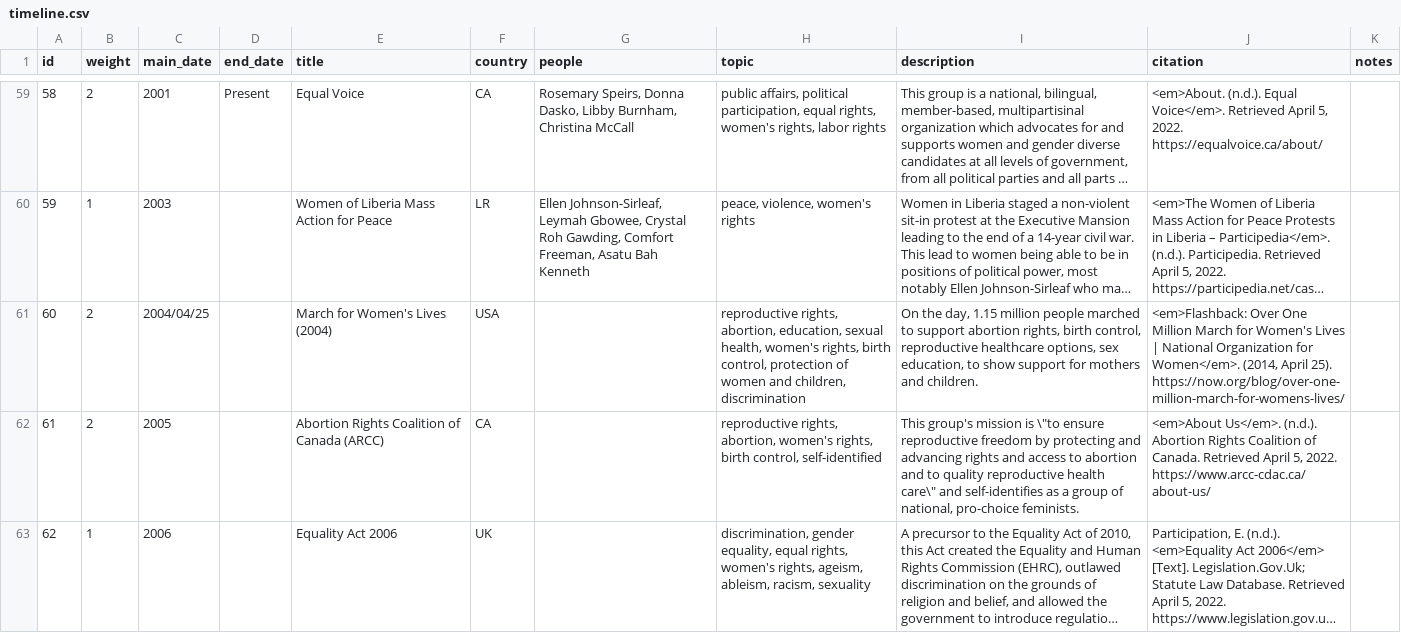
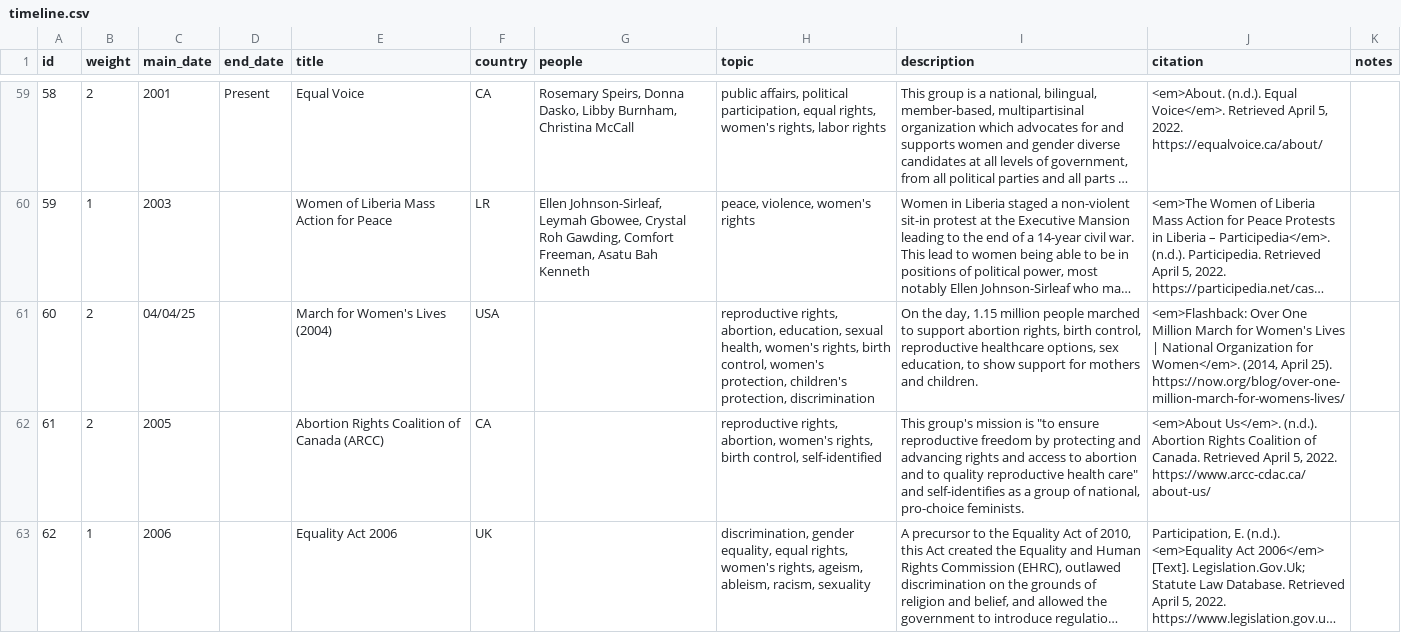
Before and after one commit to desiresoffeminism/desiresoffeminism.github.io, a CSV file: data/timeline.csv, drawn as a sheet; only a part is shown, gaps mark what is left out; long unchanged cells end in …; the diff covers the shown part only; the diff names each change by its address in the sheet, - before the commit and + after, or states it on an @@ line.

```diff
--- a/data/timeline.csv
+++ b/data/timeline.csv
-C61 (main_date): 2004/04/25
+C61 (main_date): 04/04/25
-H61 (topic): …birth control, protection of women and children, discrimination
+H61 (topic): …birth control, women's protection, children's protection, discrimination
-I62 (description): …mission is \"to ensure reproductive freedom by protecting and advancing rights and access to abortion and to quality reproductive health care\" and self-identifies…
+I62 (description): …mission is "to ensure reproductive freedom by protecting and advancing rights and access to abortion and to quality reproductive health care" and self-identifies…
```
Also changed, not shown: 64 edited cells elsewhere in this file, 9 other files.
